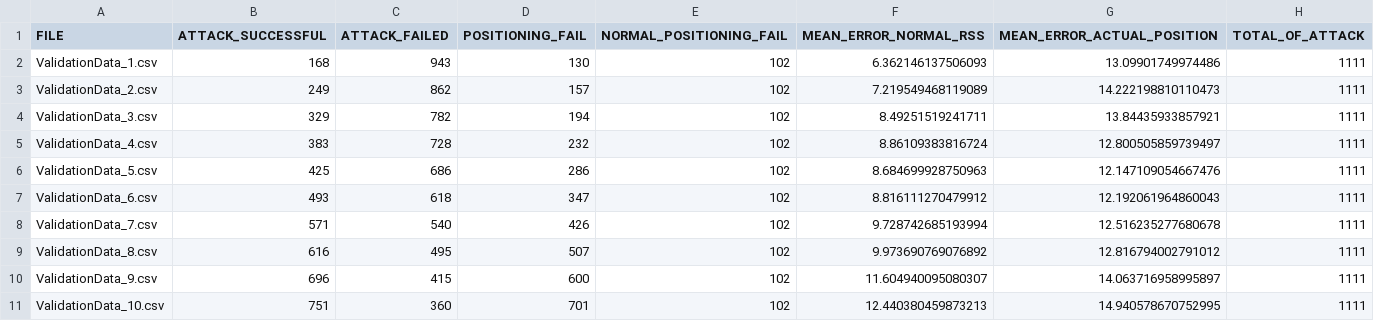
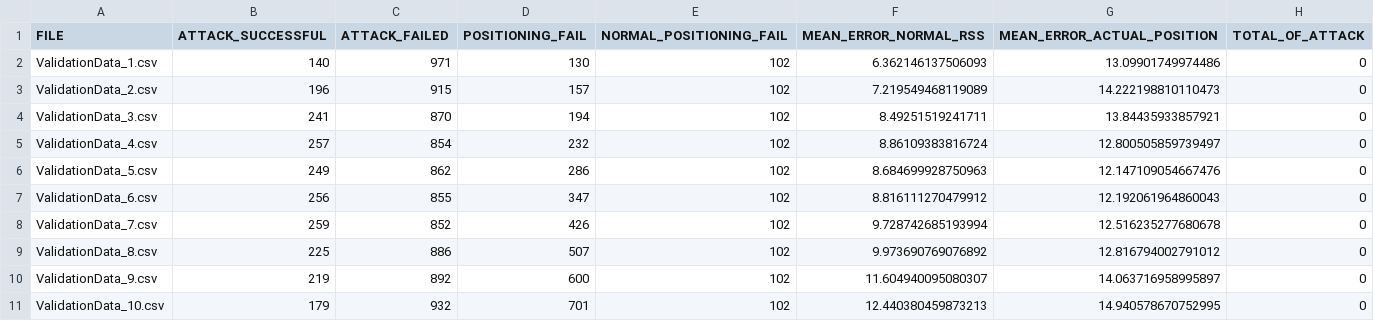
Before and after one commit to ClementSafon/WPS-spoofing-study, a CSV file: results/basic_knn_on_corrupted_dataset_scenario1_using_UC_method_K7_L16_.csv, drawn as a sheet.

```diff
--- a/results/basic_knn_on_corrupted_dataset_scenario1_using_UC_method_K7_L16_.csv
+++ b/results/basic_knn_on_corrupted_dataset_scenario1_using_UC_method_K7_L16_.csv
@@ -1,11 +1,11 @@
 FILE,ATTACK_SUCCESSFUL,ATTACK_FAILED,POSITIONING_FAIL,NORMAL_POSITIONING_FAIL,MEAN_ERROR_NORMAL_RSS,MEAN_ERROR_ACTUAL_POSITION,TOTAL_OF_ATTACK
-ValidationData_1.csv,168,943,130,102,6.362146137506093,13.09901749974486,1111
-ValidationData_2.csv,249,862,157,102,7.219549468119089,14.222198810110473,1111
-ValidationData_3.csv,329,782,194,102,8.49251519241711,13.84435933857921,1111
-ValidationData_4.csv,383,728,232,102,8.86109383816724,12.800505859739497,1111
-ValidationData_5.csv,425,686,286,102,8.684699928750963,12.147109054667476,1111
-ValidationData_6.csv,493,618,347,102,8.816111270479912,12.192061964860043,1111
-ValidationData_7.csv,571,540,426,102,9.728742685193994,12.516235277680678,1111
-ValidationData_8.csv,616,495,507,102,9.973690769076892,12.816794002791012,1111
-ValidationData_9.csv,696,415,600,102,11.604940095080307,14.063716958995897,1111
-ValidationData_10.csv,751,360,701,102,12.440380459873213,14.940578670752995,1111
+ValidationData_1.csv,140,971,130,102,6.362146137506093,13.09901749974486,0
+ValidationData_2.csv,196,915,157,102,7.219549468119089,14.222198810110473,0
+ValidationData_3.csv,241,870,194,102,8.49251519241711,13.84435933857921,0
+ValidationData_4.csv,257,854,232,102,8.86109383816724,12.800505859739497,0
+ValidationData_5.csv,249,862,286,102,8.684699928750963,12.147109054667476,0
+ValidationData_6.csv,256,855,347,102,8.816111270479912,12.192061964860043,0
+ValidationData_7.csv,259,852,426,102,9.728742685193994,12.516235277680678,0
+ValidationData_8.csv,225,886,507,102,9.973690769076892,12.816794002791012,0
+ValidationData_9.csv,219,892,600,102,11.604940095080307,14.063716958995897,0
+ValidationData_10.csv,179,932,701,102,12.440380459873213,14.940578670752995,0
```
Also changed, not shown: results/basic_knn_on_corrupted_dataset_scenario1_using_SC_method_K11_L7_.csv, results/basic_knn_on_corrupted_dataset_scenario1_using_VT_method_K4_L0.6_.csv, 14 other files.
